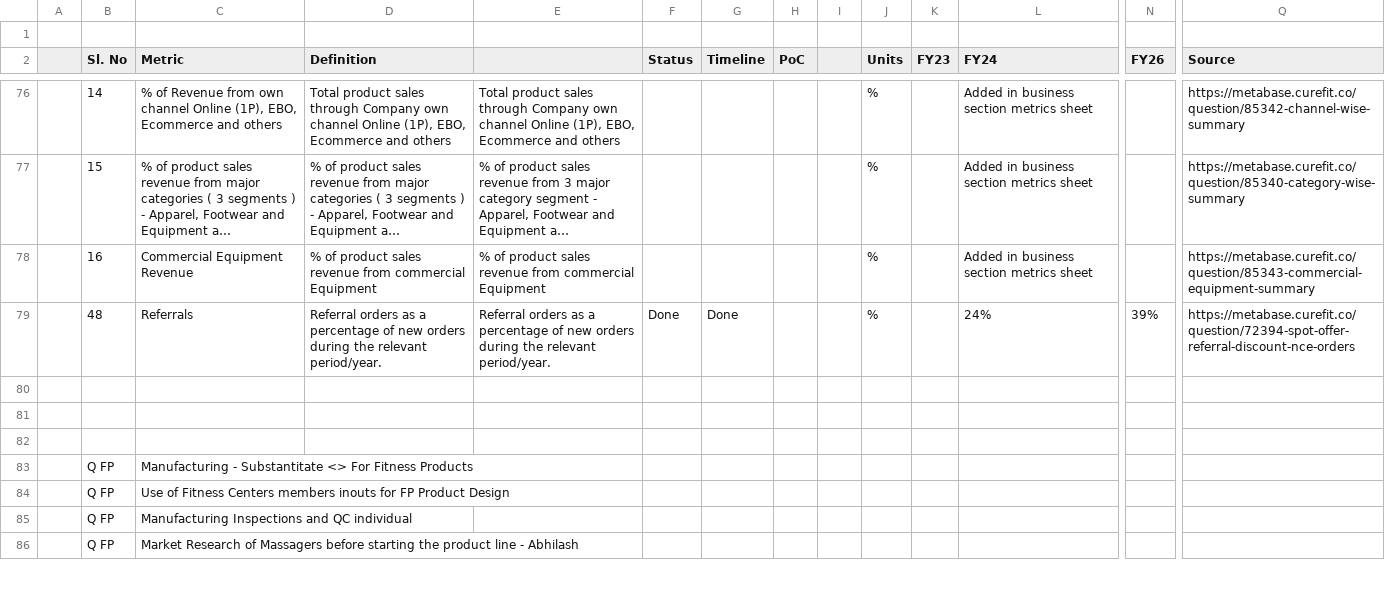
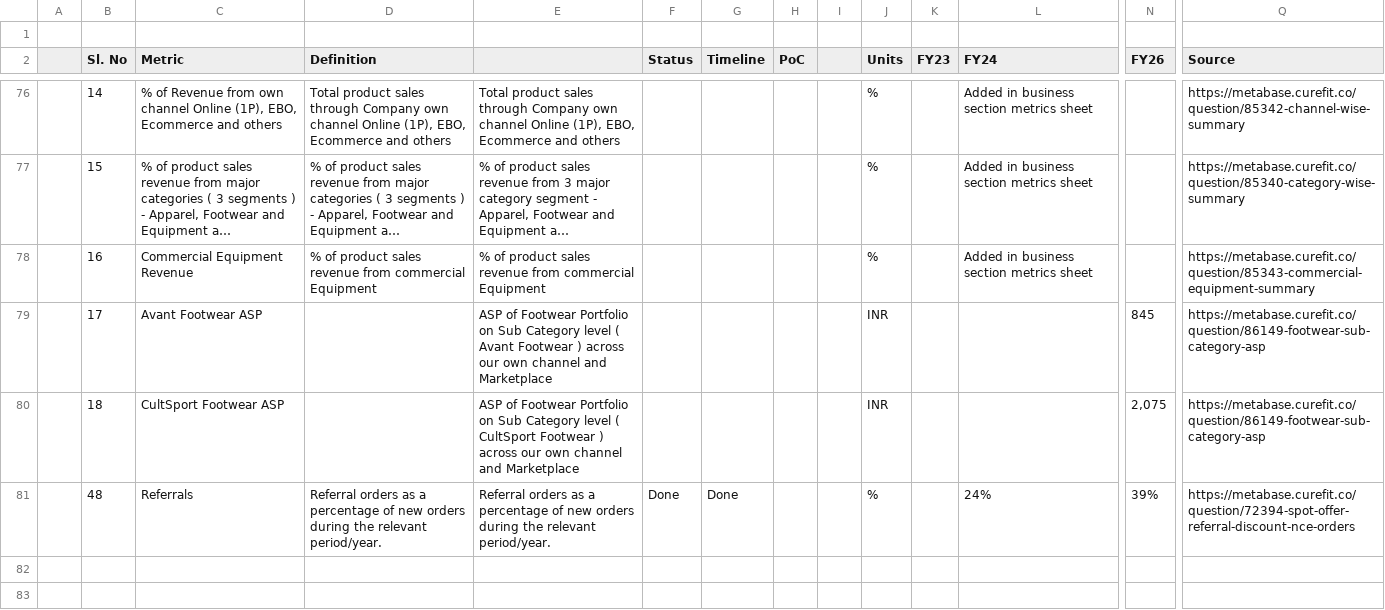
Before and after one commit to curefit/auditor-portal, a CSV file: artifacts/op_metrics_sheet.csv, drawn as a sheet; only a part is shown, gaps mark what is left out; the shorter side is filled out with more unchanged rows; long unchanged cells end in …; rows hold the shown columns only; the diff names each change by its address in the sheet, - before the commit and + after, or states it on an @@ line.

Commit message:
Add duplicate 86149 footwear ASP metrics

```diff
--- a/artifacts/op_metrics_sheet.csv
+++ b/artifacts/op_metrics_sheet.csv
+row 79:  | 17 | Avant Footwear ASP |  | ASP of Footwear Portfolio on Sub Category level ( Avant Footwear ) across our own channel and Marketplace |  |  |  |  | INR |  |  | 845 | https://metabase.curefit.co/question/86149-footwear-sub-category-asp
+row 80:  | 18 | CultSport Footwear ASP |  | ASP of Footwear Portfolio on Sub Category level ( CultSport Footwear ) across our own channel and Marketplace |  |  |  |  | INR |  |  | 2,075 | https://metabase.curefit.co/question/86149-footwear-sub-category-asp
```
Also changed, not shown: artifacts/dashboard_card_mapping.csv, 6 other files.
